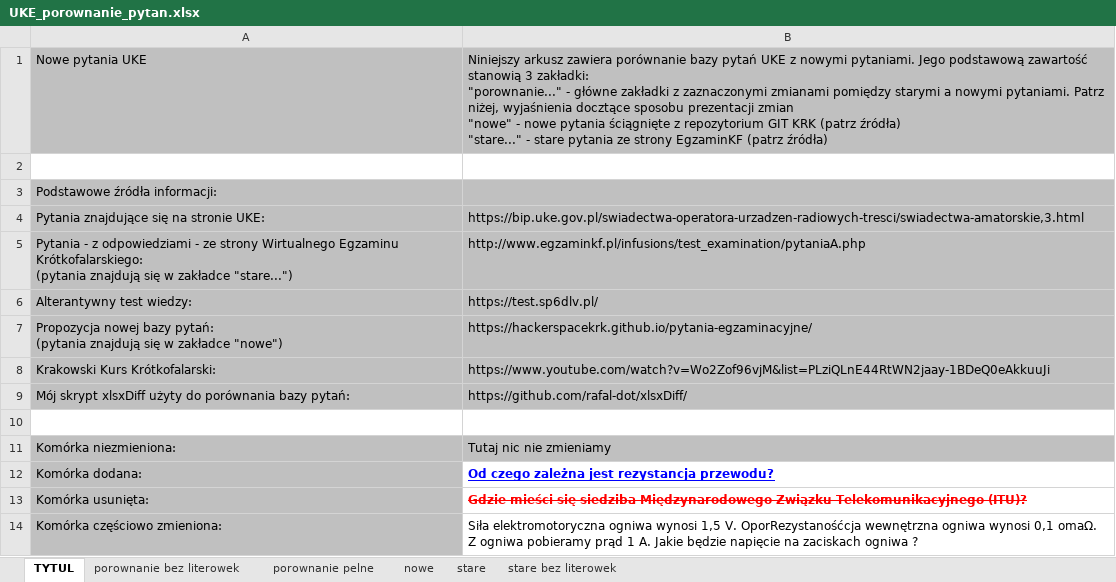
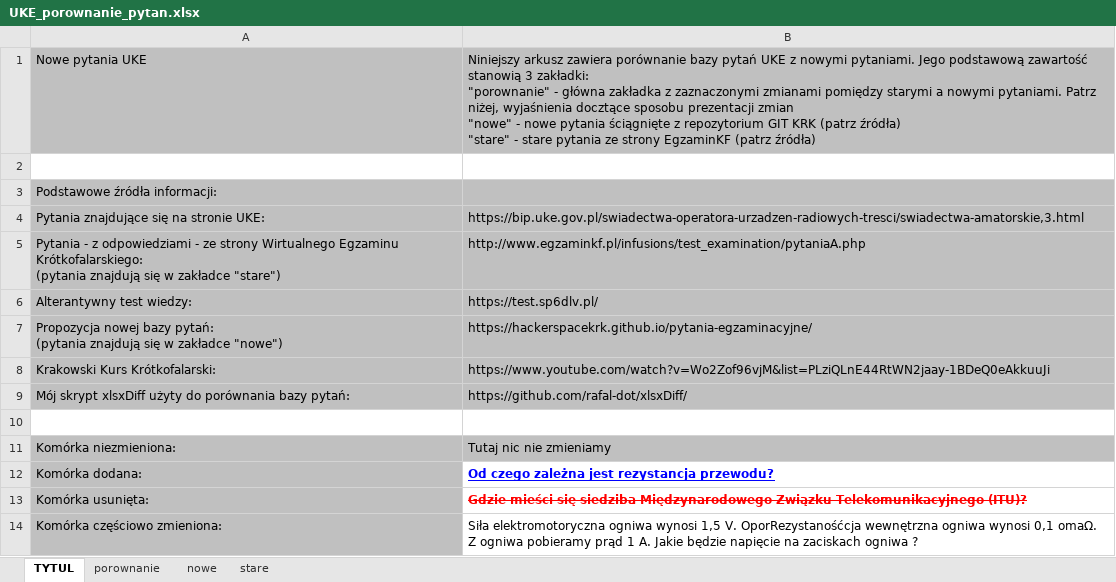
Before and after one commit to rafal-dot/UKE-nowe-pytania, an Excel workbook: UKE_porownanie_pytan.xlsx, sheet TYTUL, drawn as a sheet; values as stored, in another font and other column widths than the file's, no borders; ↵ is a line break in a cell; the diff names each change by its address in the sheet, - before the commit and + after, or states it on an @@ line.

Commit message:
Usunięto porównywanie literówek
Ze starej bazy usunięto literówki i obecnie nie są już porównywane komórki które różnią się pojedynczymi znakami

```diff
--- a/UKE_porownanie_pytan.xlsx (sheet TYTUL)
+++ b/UKE_porownanie_pytan.xlsx (sheet TYTUL)
-sheet tab: porownanie bez literowek
+sheet tab: porownanie
-sheet tab: porownanie pelne
-sheet tab: stare bez literowek
-B1: …3 zakładki: ↵ "porownanie..." - główne zakładki z zaznaczonymi zmianami pomiędzy starymi a nowymi pytaniami. Patrz niżej, wyjaśnienia docztące sposobu prezentacji zmian ↵ "nowe" - nowe pytania ściągnięte z repozytorium GIT KRK (patrz źródła) ↵ "stare..." - stare…
+B1: …3 zakładki: ↵ "porownanie" - główna zakładka z zaznaczonymi zmianami pomiędzy starymi a nowymi pytaniami. Patrz niżej, wyjaśnienia docztące sposobu prezentacji zmian ↵ "nowe" - nowe pytania ściągnięte z repozytorium GIT KRK (patrz źródła) ↵ "stare" - stare…
-A5: …w zakładce "stare...")
+A5: …w zakładce "stare")
```
Also changed, not shown: sheet stare, sheet porownanie, 1 other file.
